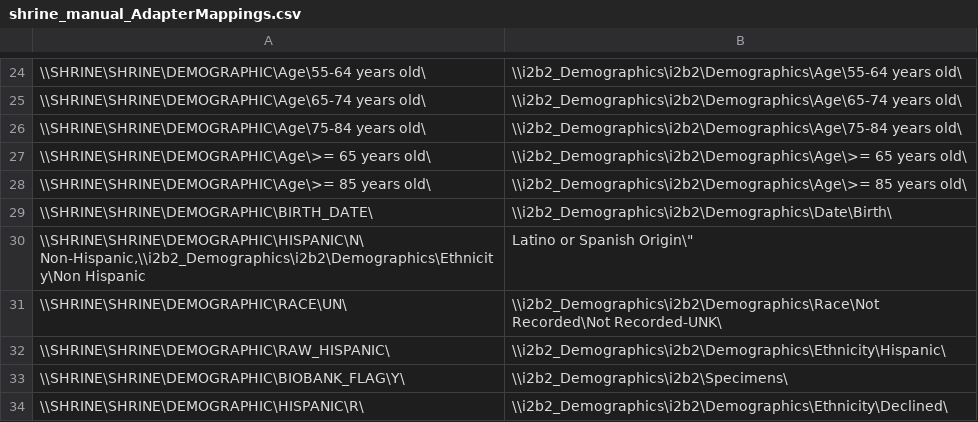
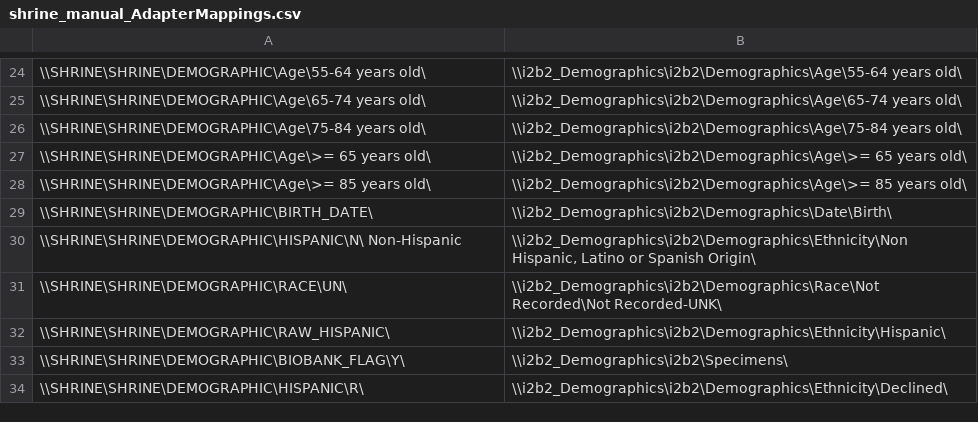
Before and after one commit to kumc-bmi/h2p-mapping, a CSV file: Oracle/shrine_manual_AdapterMappings.csv, drawn as a sheet; only a part is shown, gaps mark what is left out; removed rows and columns are numbered as before the commit, all else as after; the diff names each change by its address in the sheet, - before the commit and + after, or states it on an @@ line.

Commit message:
4850: shrine flip flop: added qution in mapping file p3

```diff
--- a/Oracle/shrine_manual_AdapterMappings.csv
+++ b/Oracle/shrine_manual_AdapterMappings.csv
-row 30: \\SHRINE\SHRINE\DEMOGRAPHIC\HISPANIC\N\ Non-Hispanic,\\i2b2_Demographics\i2b2\Demographics\Ethnicity\Non Hispanic | Latino or Spanish Origin\"
+row 30: \\SHRINE\SHRINE\DEMOGRAPHIC\HISPANIC\N\ Non-Hispanic | \\i2b2_Demographics\i2b2\Demographics\Ethnicity\Non Hispanic, Latino or Spanish Origin\
```
